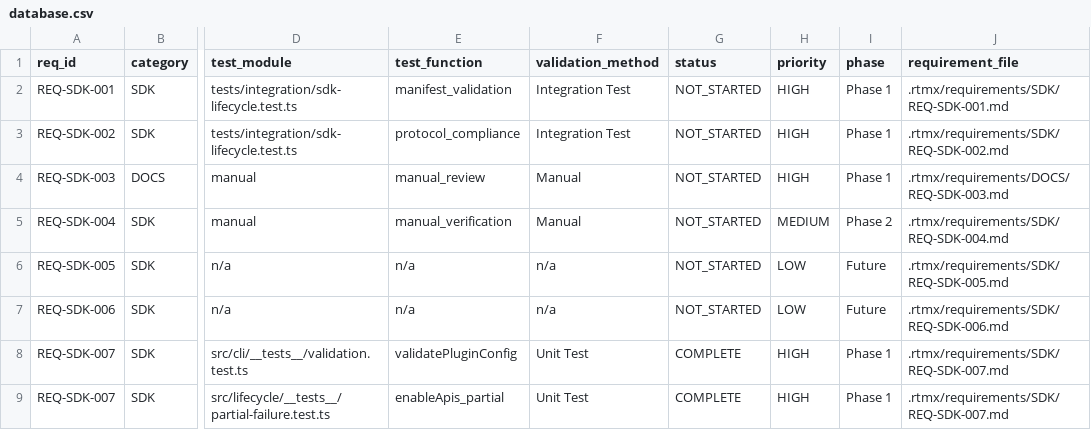
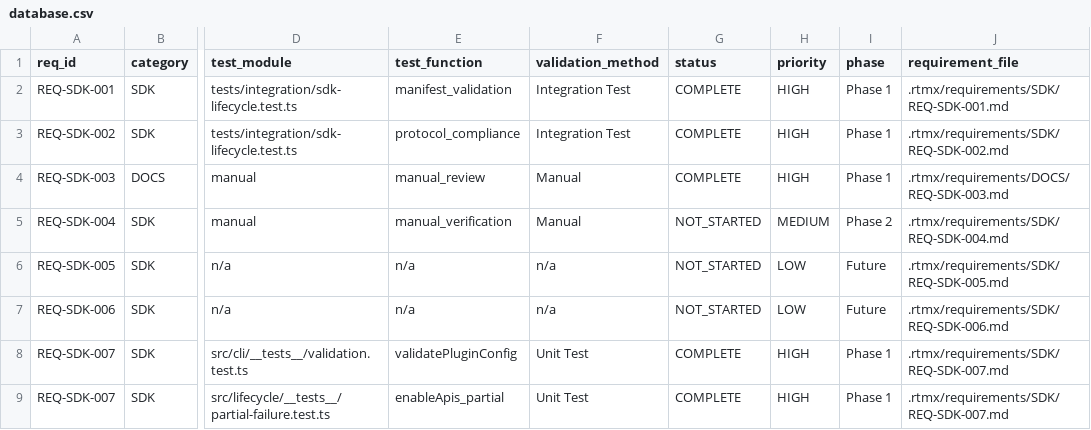
Before and after one commit to rtmx-ai/aegis-infra-sdk, a CSV file: .rtmx/database.csv, drawn as a sheet; only a part is shown, gaps mark what is left out; the diff names each change by its address in the sheet, - before the commit and + after, or states it on an @@ line.

```diff
--- a/.rtmx/database.csv
+++ b/.rtmx/database.csv
-G2:G4 (status): NOT_STARTED
+G2:G4 (status): COMPLETE
```
Also changed, not shown: 2 other files.
